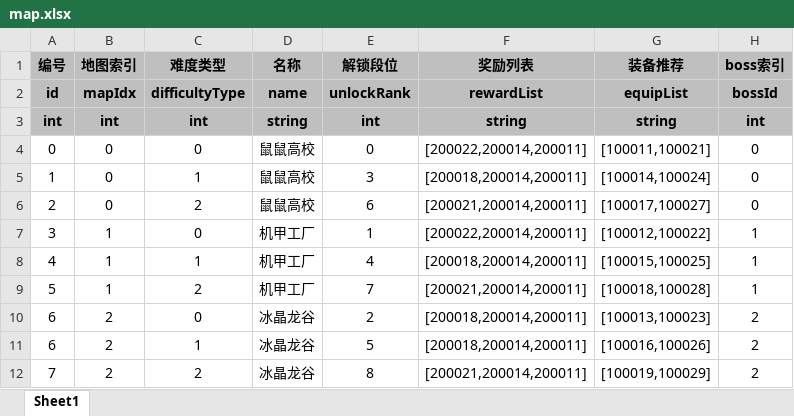
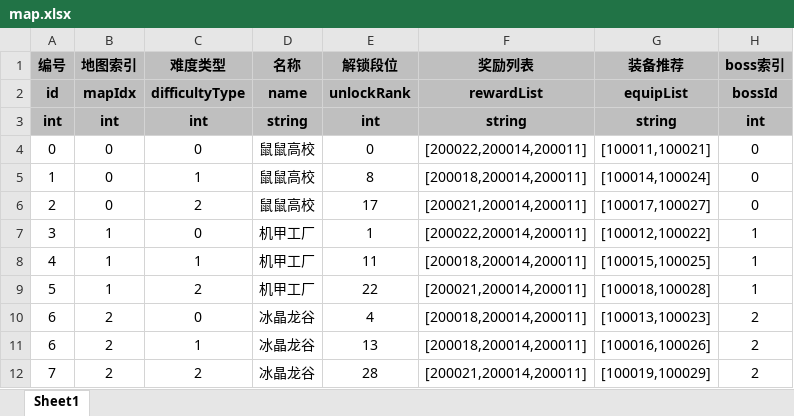
Before and after one commit to UNANSWANG/escape, an Excel workbook: excel/map.xlsx, sheet Sheet1, drawn as a sheet; only a part is shown; values as stored, in another font and other column widths than the file's, no borders; the diff names each change by its address in the sheet, - before the commit and + after, or states it on an @@ line.

```diff
--- a/excel/map.xlsx (sheet Sheet1)
+++ b/excel/map.xlsx (sheet Sheet1)
-E5 (解锁段位): 3
+E5 (解锁段位): 8
-E6 (解锁段位): 6
+E6 (解锁段位): 17
-E8 (解锁段位): 4
+E8 (解锁段位): 11
-E9 (解锁段位): 7
+E9 (解锁段位): 22
-E10 (解锁段位): 2
+E10 (解锁段位): 4
-E11 (解锁段位): 5
+E11 (解锁段位): 13
-E12 (解锁段位): 8
+E12 (解锁段位): 28
```
Also changed, not shown: excel/common.xlsx, excel/container.xlsx, 6 other files.
